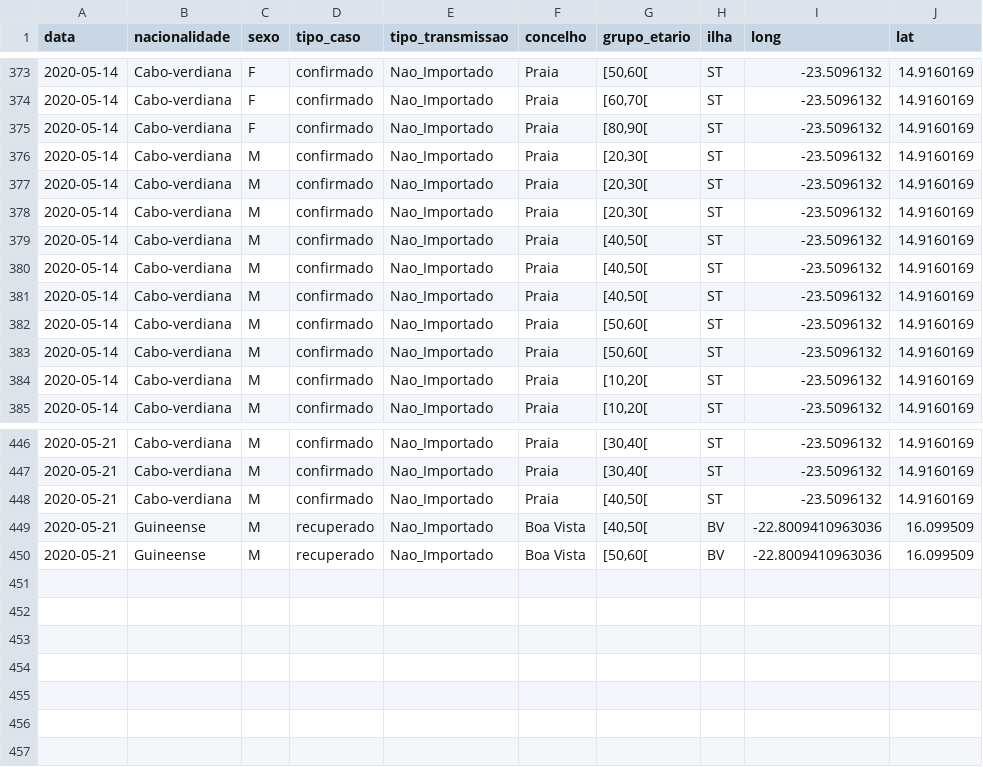
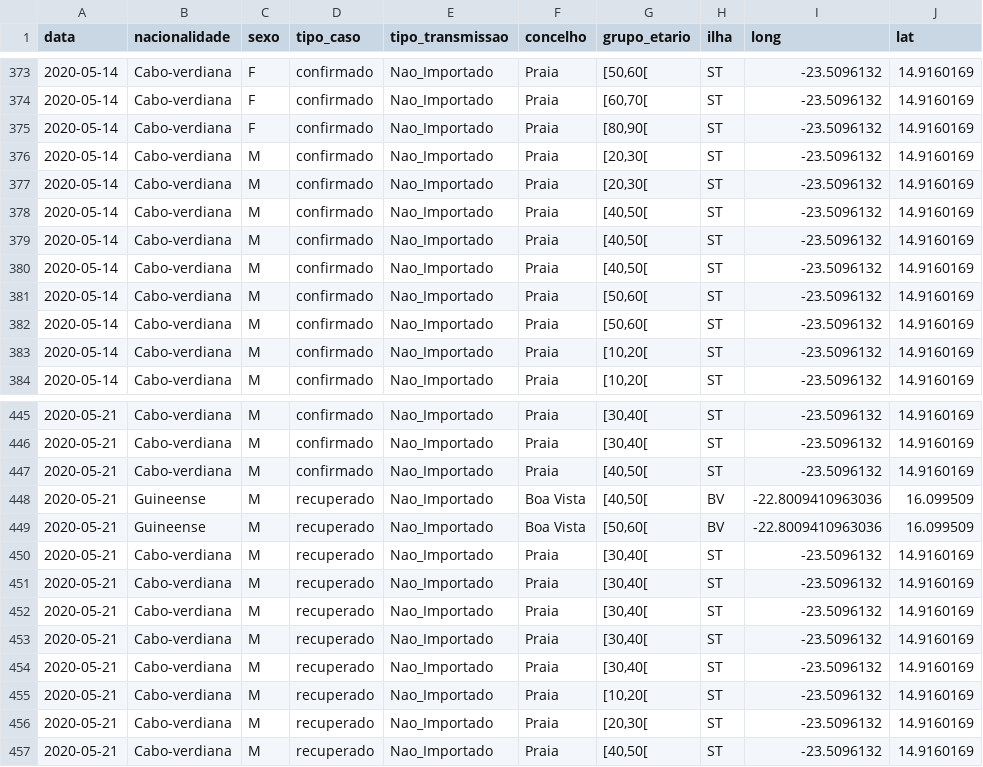
Before and after one commit to marovski/covid19cvdata, a CSV file: data-raw/csv/covid19cv.csv, drawn as a sheet; only a part is shown, gaps mark what is left out.

Commit message:
Update cv data

```diff
--- a/data-raw/csv/covid19cv.csv
+++ b/data-raw/csv/covid19cv.csv
@@ -377,3 +377,2 @@
 2020-05-14,"Cabo-verdiana","M","confirmado","Nao_Importado","Praia","[20,30[","ST",-23.5096132,14.9160169
-2020-05-14,"Cabo-verdiana","M","confirmado","Nao_Importado","Praia","[20,30[","ST",-23.5096132,14.9160169
 2020-05-14,"Cabo-verdiana","M","confirmado","Nao_Importado","Praia","[40,50[","ST",-23.5096132,14.9160169
@@ -450 +449,9 @@
 2020-05-21,"Guineense","M","recuperado","Nao_Importado","Boa Vista","[50,60[","BV",-22.8009410963036,16.099509
+2020-05-21,"Cabo-verdiana","M","recuperado","Nao_Importado","Praia","[30,40[","ST",-23.5096132,14.9160169
+2020-05-21,"Cabo-verdiana","M","recuperado","Nao_Importado","Praia","[30,40[","ST",-23.5096132,14.9160169
+2020-05-21,"Cabo-verdiana","M","recuperado","Nao_Importado","Praia","[30,40[","ST",-23.5096132,14.9160169
+2020-05-21,"Cabo-verdiana","M","recuperado","Nao_Importado","Praia","[30,40[","ST",-23.5096132,14.9160169
+2020-05-21,"Cabo-verdiana","M","recuperado","Nao_Importado","Praia","[30,40[","ST",-23.5096132,14.9160169
+2020-05-21,"Cabo-verdiana","M","recuperado","Nao_Importado","Praia","[10,20[","ST",-23.5096132,14.9160169
+2020-05-21,"Cabo-verdiana","M","recuperado","Nao_Importado","Praia","[20,30[","ST",-23.5096132,14.9160169
+2020-05-21,"Cabo-verdiana","M","recuperado","Nao_Importado","Praia","[40,50[","ST",-23.5096132,14.9160169
```
Also changed, not shown: 4 other files.
